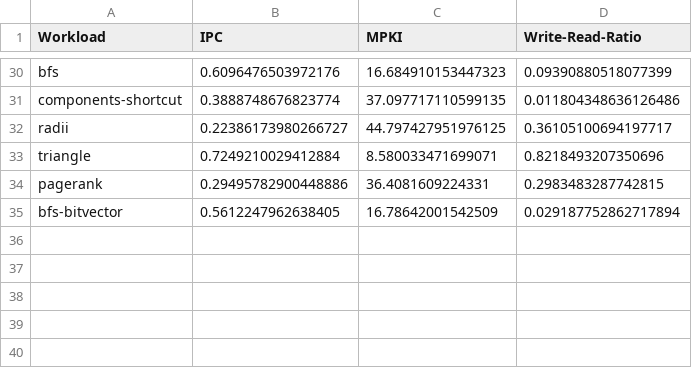
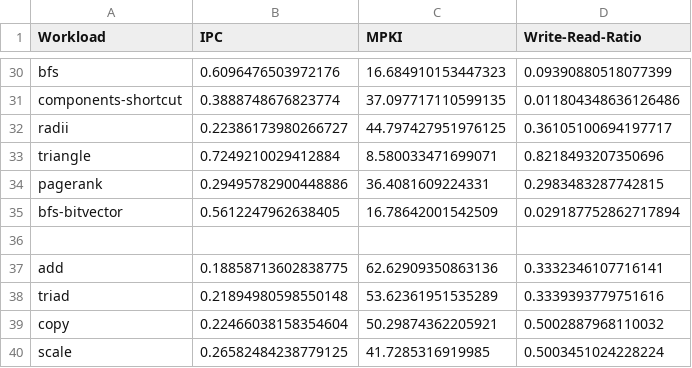
Before and after one commit to panzerox123/champsim-bard, a CSV file: data/wcache_soft.csv, drawn as a sheet; only a part is shown, gaps mark what is left out.

```diff
--- a/data/wcache_soft.csv
+++ b/data/wcache_soft.csv
@@ -35 +35,6 @@ pagerank,0.29495782900448886,36.4081609224331,0.2983483287742815
 bfs-bitvector,0.5612247962638405,16.78642001542509,0.029187752862717894
+
+add,0.18858713602838775,62.62909350863136,0.3332346107716141
+triad,0.21894980598550148,53.62361951535289,0.3339393779751616
+copy,0.22466038158354604,50.29874362205921,0.5002887968110032
+scale,0.26582484238779125,41.7285316919985,0.5003451024228224
```
Also changed, not shown: data/baseline.csv, 40 other files.
